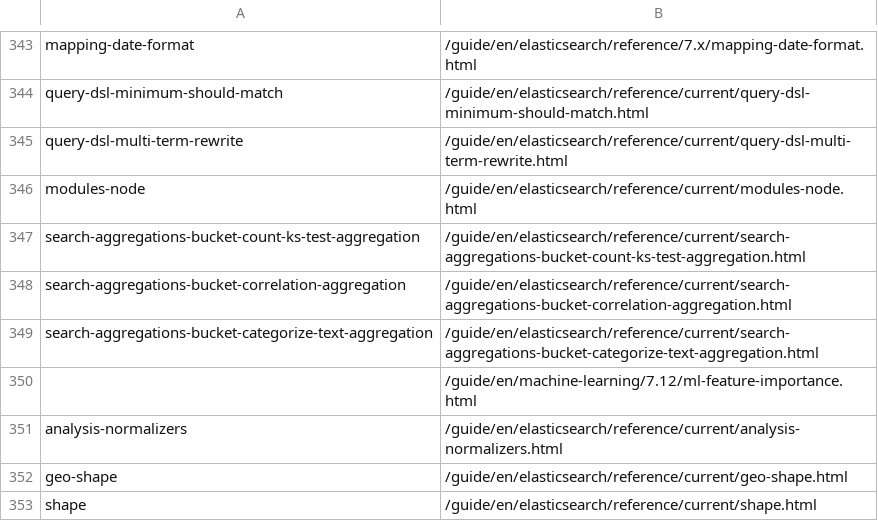
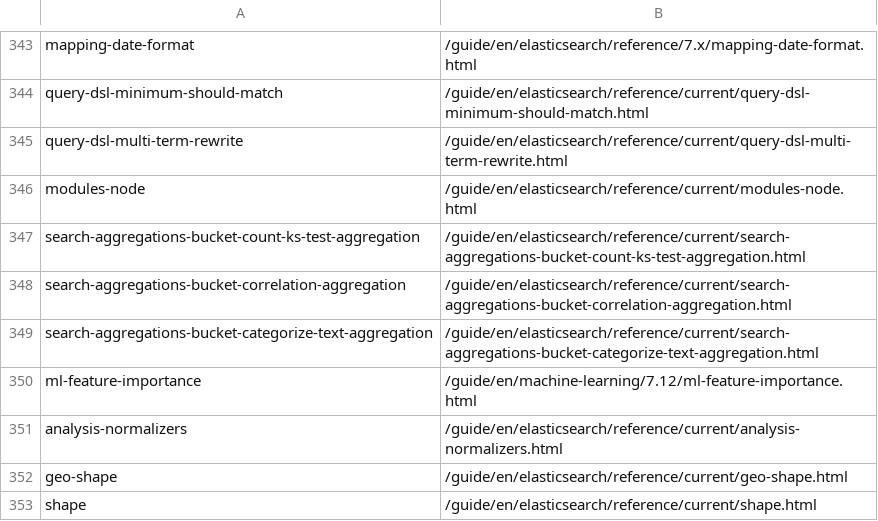
Before and after one commit to elastic/elasticsearch-specification, a CSV file: specification/_doc_ids/table.csv, drawn as a sheet; only a part is shown, gaps mark what is left out.

Commit message:
Update specification/_doc_ids/table.csv
Co-authored-by: Lisa Cawley <lcawley@elastic.co>

```diff
--- a/specification/_doc_ids/table.csv
+++ b/specification/_doc_ids/table.csv
@@ -349,3 +349,3 @@ search-aggregations-bucket-correlation-aggregation,/guide/en/elasticsearch/refer
 search-aggregations-bucket-categorize-text-aggregation,/guide/en/elasticsearch/reference/current/search-aggregations-bucket-categorize-text-aggregation.html
-,/guide/en/machine-learning/7.12/ml-feature-importance.html
+ml-feature-importance,/guide/en/machine-learning/7.12/ml-feature-importance.html
 analysis-normalizers,/guide/en/elasticsearch/reference/current/analysis-normalizers.html
```
